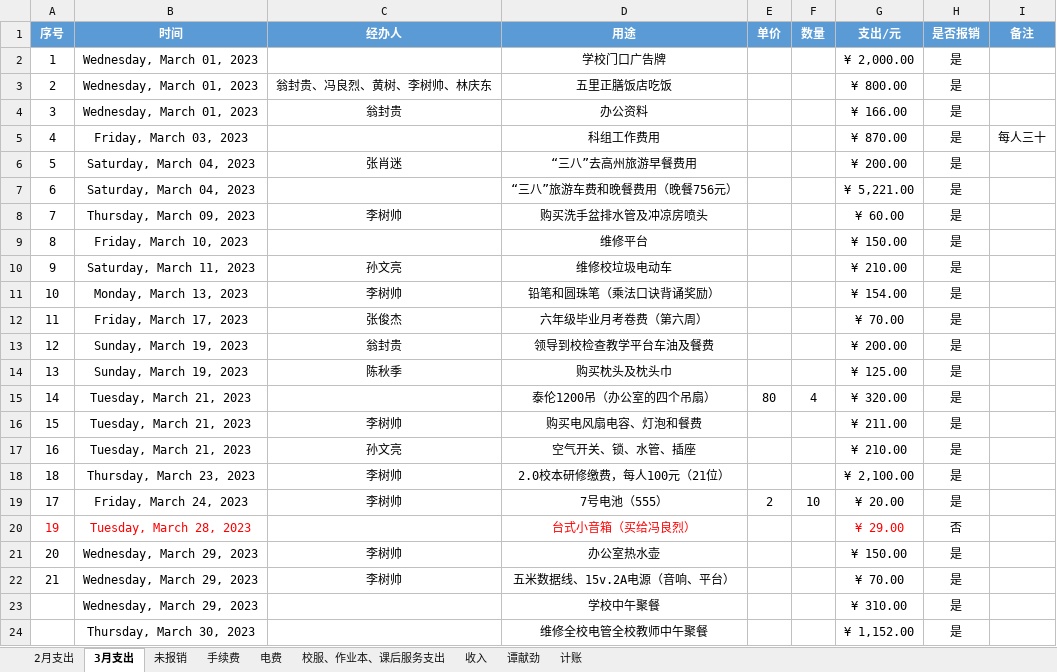
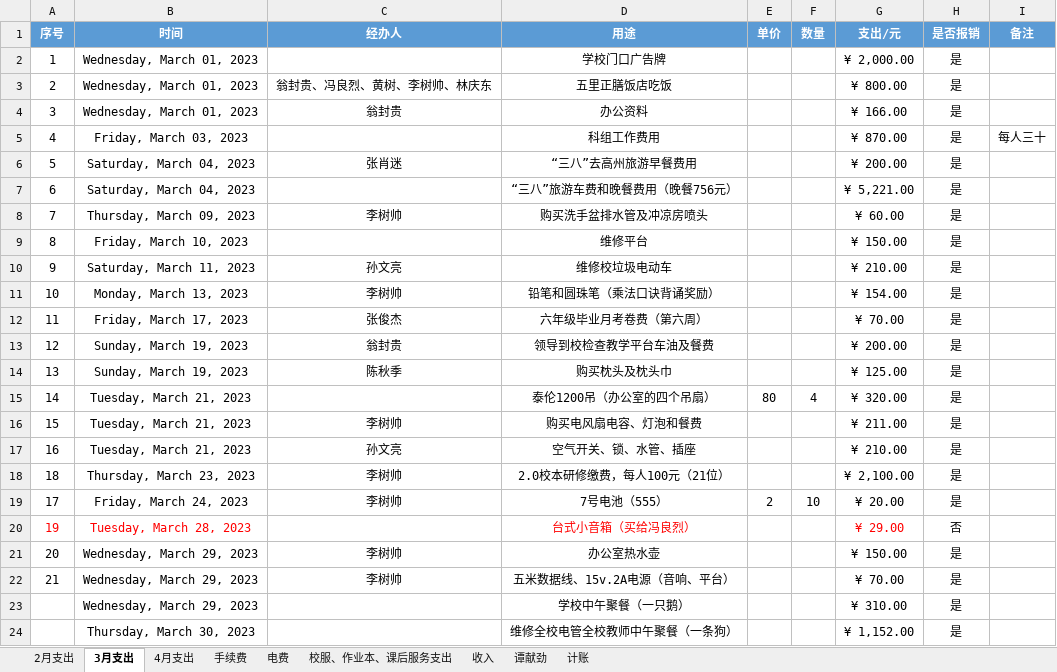
Before and after one commit to 2663481911/counts, an Excel workbook: 2023年上半年/2023年上半年记账本.xlsx, sheet 3月支出, drawn as a sheet; values as stored, in another font and other column widths than the file's, no borders; conditional formats and table styles not drawn; the diff names each change by its address in the sheet, - before the commit and + after, or states it on an @@ line.

```diff
--- a/2023年上半年/2023年上半年记账本.xlsx (sheet 3月支出)
+++ b/2023年上半年/2023年上半年记账本.xlsx (sheet 3月支出)
-sheet tab: 未报销
+sheet tab: 4月支出
-D23 (用途): 学校中午聚餐
+D23 (用途): 学校中午聚餐（一只鹅）
-D24 (用途): 维修全校电管全校教师中午聚餐
+D24 (用途): 维修全校电管全校教师中午聚餐（一条狗）
```
Also changed, not shown: sheet 4月支出, sheet 计账, 2 other files.
